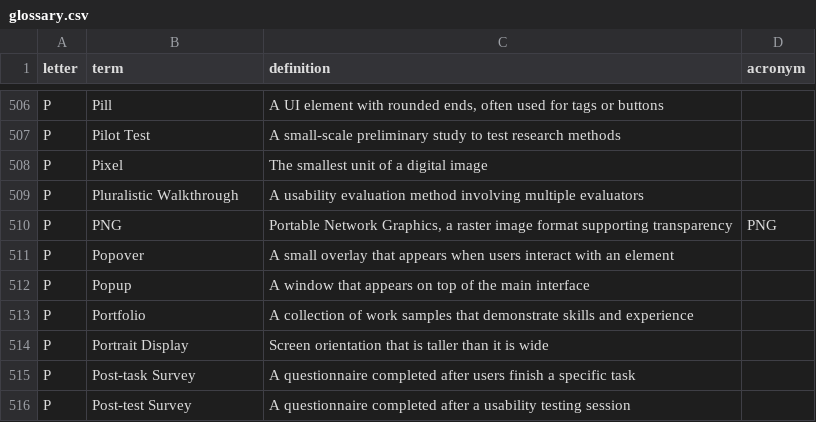
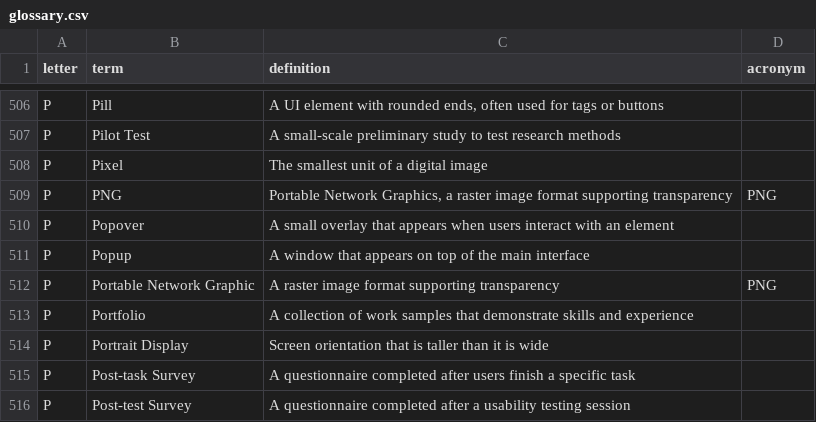
Before and after one commit to calee1/uxglossary, a CSV file: data/glossary.csv, drawn as a sheet; only a part is shown, gaps mark what is left out; removed rows and columns are numbered as before the commit, all else as after; the diff names each change by its address in the sheet, - before the commit and + after, or states it on an @@ line.

Commit message:
Update glossary: 760 terms

```diff
--- a/data/glossary.csv
+++ b/data/glossary.csv
-row 509: P | Pluralistic Walkthrough | A usability evaluation method involving multiple evaluators
+row 512: P | Portable Network Graphic | A raster image format supporting transparency | PNG
```
